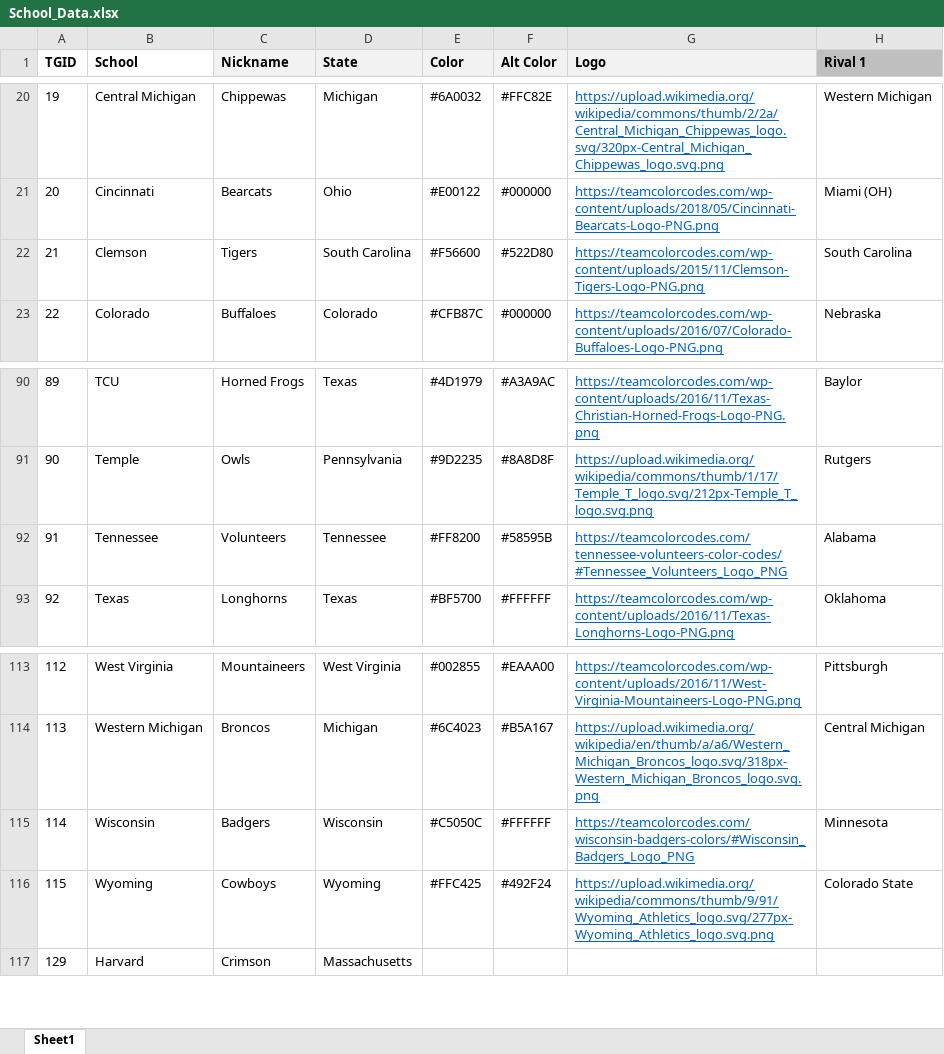
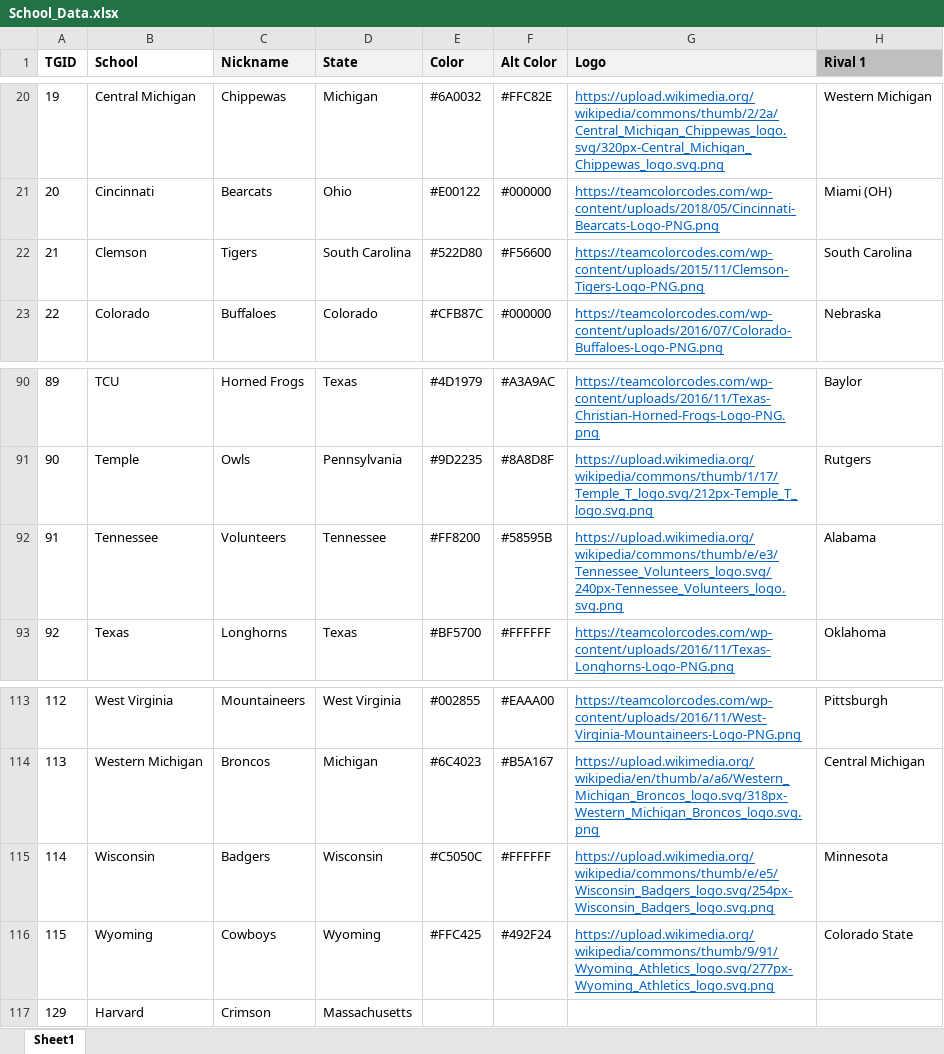
Before and after one commit to jet5195/NCAA-PS2-Scheduler-UI, an Excel workbook: School_Data.xlsx, sheet Sheet1, drawn as a sheet; only a part is shown, gaps mark what is left out; values as stored, in another font and other column widths than the file's, no borders; the diff names each change by its address in the sheet, - before the commit and + after, or states it on an @@ line.

```diff
--- a/School_Data.xlsx (sheet Sheet1)
+++ b/School_Data.xlsx (sheet Sheet1)
-E22 (Color): #F56600
+E22 (Color): #522D80
-F22 (Alt Color): #522D80
+F22 (Alt Color): #F56600
-G92 (Logo): https://teamcolorcodes.com/tennessee-volunteers-color-codes/#Tennessee_Volunteers_Logo_PNG
+G92 (Logo): https://upload.wikimedia.org/wikipedia/commons/thumb/e/e3/Tennessee_Volunteers_logo.svg/240px-Tennessee_Volunteers_logo.svg.png
-G115 (Logo): https://teamcolorcodes.com/wisconsin-badgers-colors/#Wisconsin_Badgers_Logo_PNG
+G115 (Logo): https://upload.wikimedia.org/wikipedia/commons/thumb/e/e5/Wisconsin_Badgers_logo.svg/254px-Wisconsin_Badgers_logo.svg.png
```
Also changed, not shown: 3 other files.
